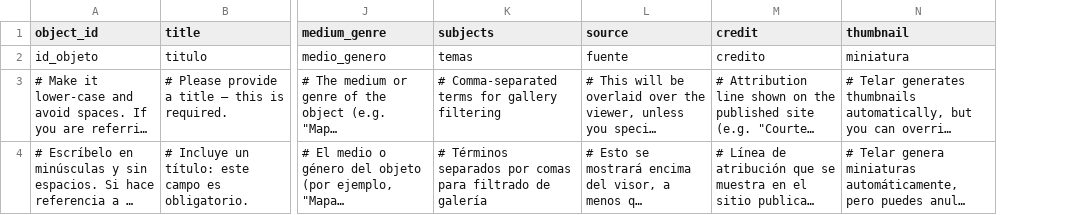
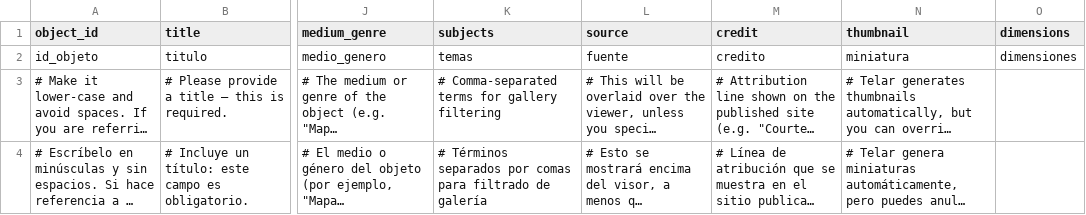
Before and after one commit to smunozar/cla, a CSV file: telar-content/spreadsheets/objects.csv, drawn as a sheet; only a part is shown, gaps mark what is left out; long unchanged cells end in …; the diff covers the shown part only; the diff names each change by its address in the sheet, - before the commit and + after, or states it on an @@ line.

```diff
--- a/telar-content/spreadsheets/objects.csv
+++ b/telar-content/spreadsheets/objects.csv
+column O (dimensions), row 2: dimensiones
```
Also changed, not shown: 1 added row and 1 removed row elsewhere in this file, 1 other file.
